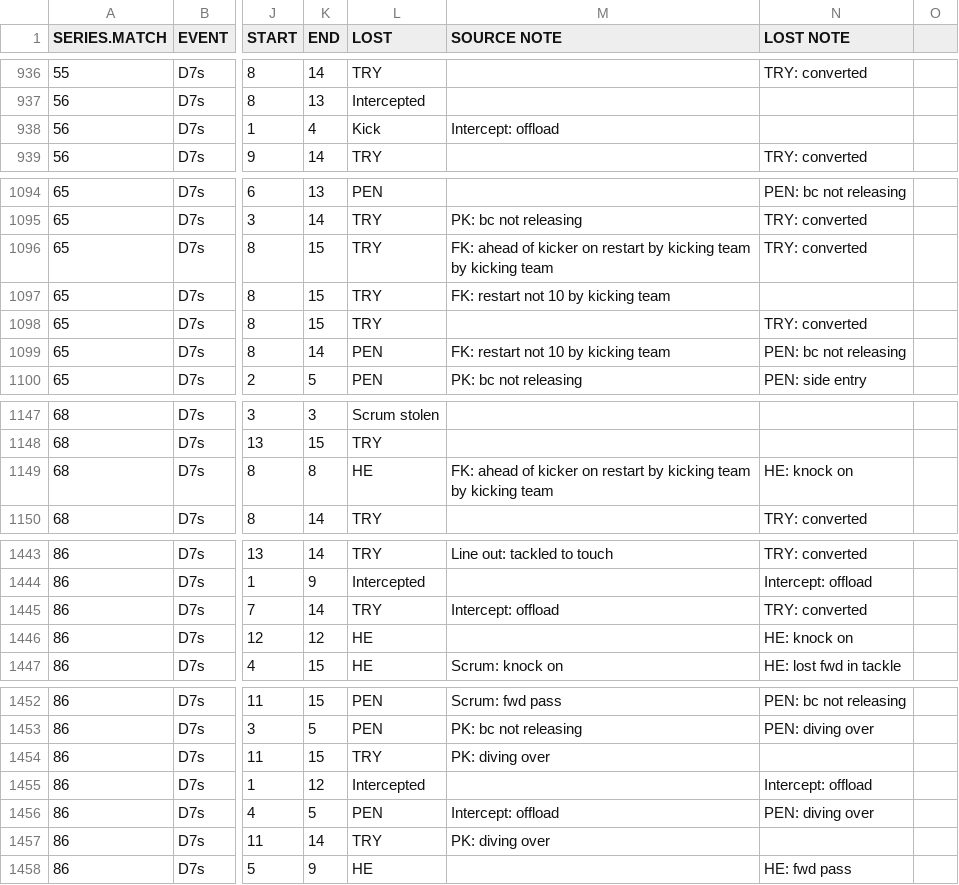
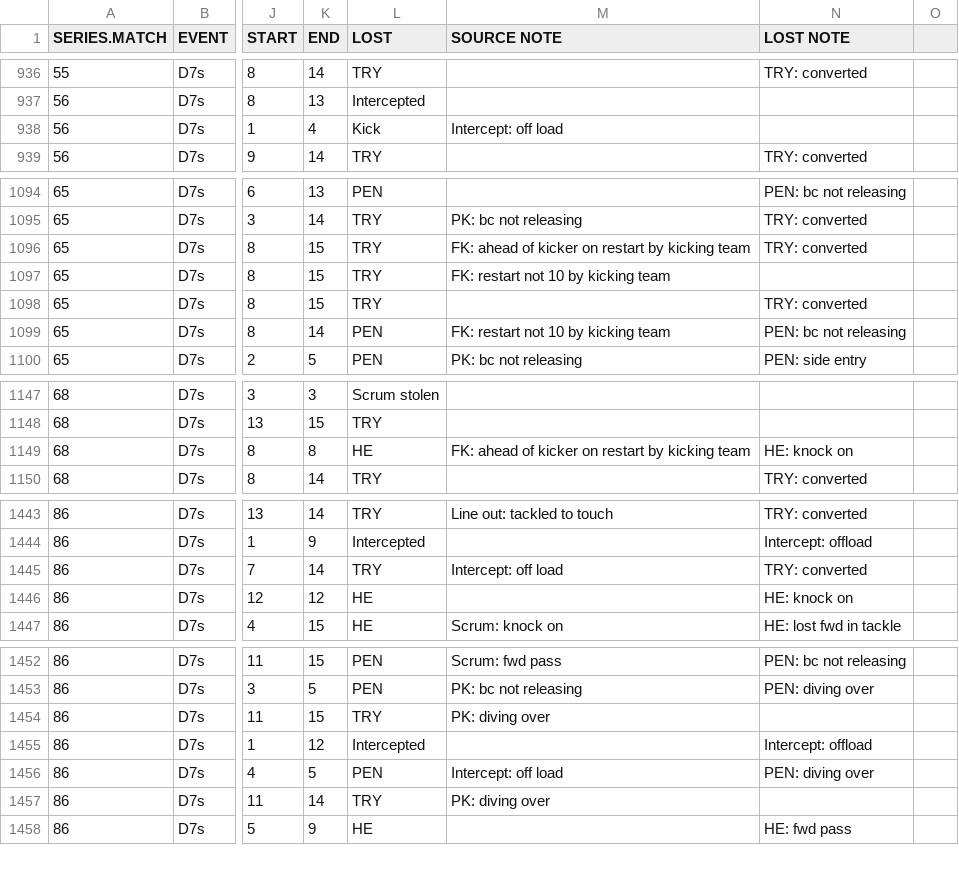
Before and after one commit to jliberma/rugby7s, a CSV file: data/ws72014_possession_stats.csv, drawn as a sheet; only a part is shown, gaps mark what is left out; the diff covers the shown part only; the diff names each change by its address in the sheet, - before the commit and + after, or states it on an @@ line.

Commit message:
fix source notes 1:50

```diff
--- a/data/ws72014_possession_stats.csv
+++ b/data/ws72014_possession_stats.csv
-M938 (SOURCE NOTE): Intercept: offload
+M938 (SOURCE NOTE): Intercept: off load
-M1096 (SOURCE NOTE): …kicking team by kicking team
+M1096 (SOURCE NOTE): …kicking team
-M1149 (SOURCE NOTE): …kicking team by kicking team
+M1149 (SOURCE NOTE): …kicking team
-M1445 (SOURCE NOTE): Intercept: offload
+M1445 (SOURCE NOTE): Intercept: off load
-M1456 (SOURCE NOTE): Intercept: offload
+M1456 (SOURCE NOTE): Intercept: off load
```
Also changed, not shown: 82 edited cells elsewhere in this file.
